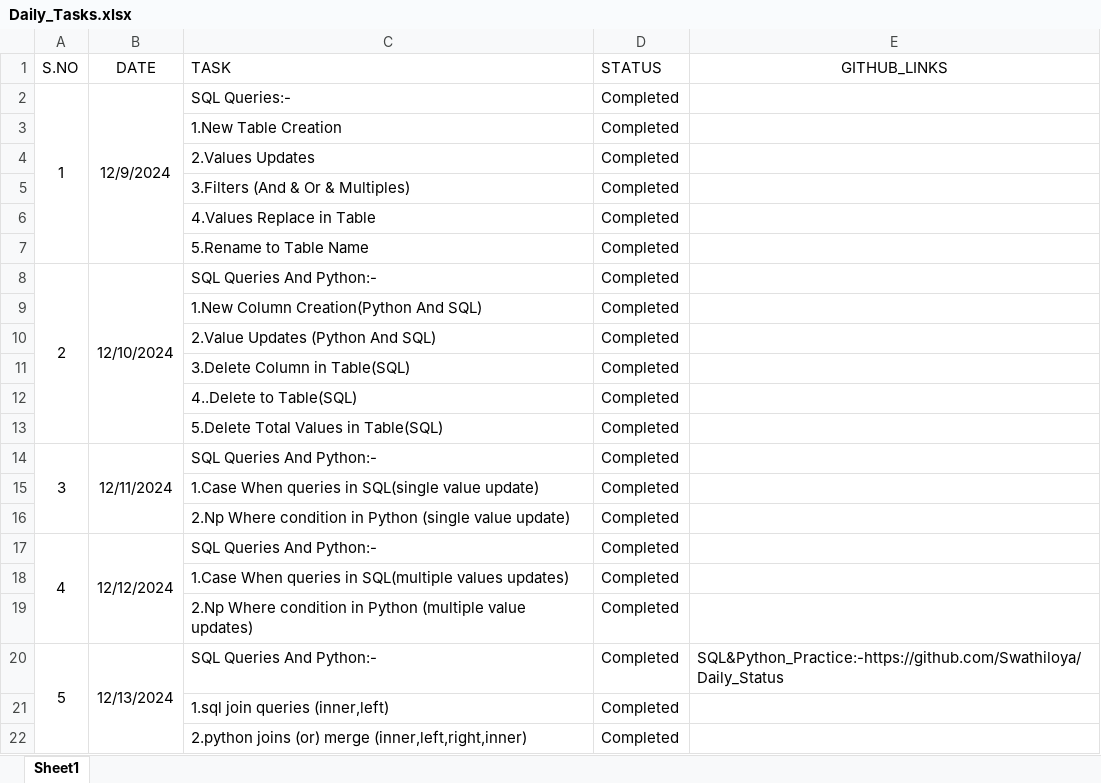
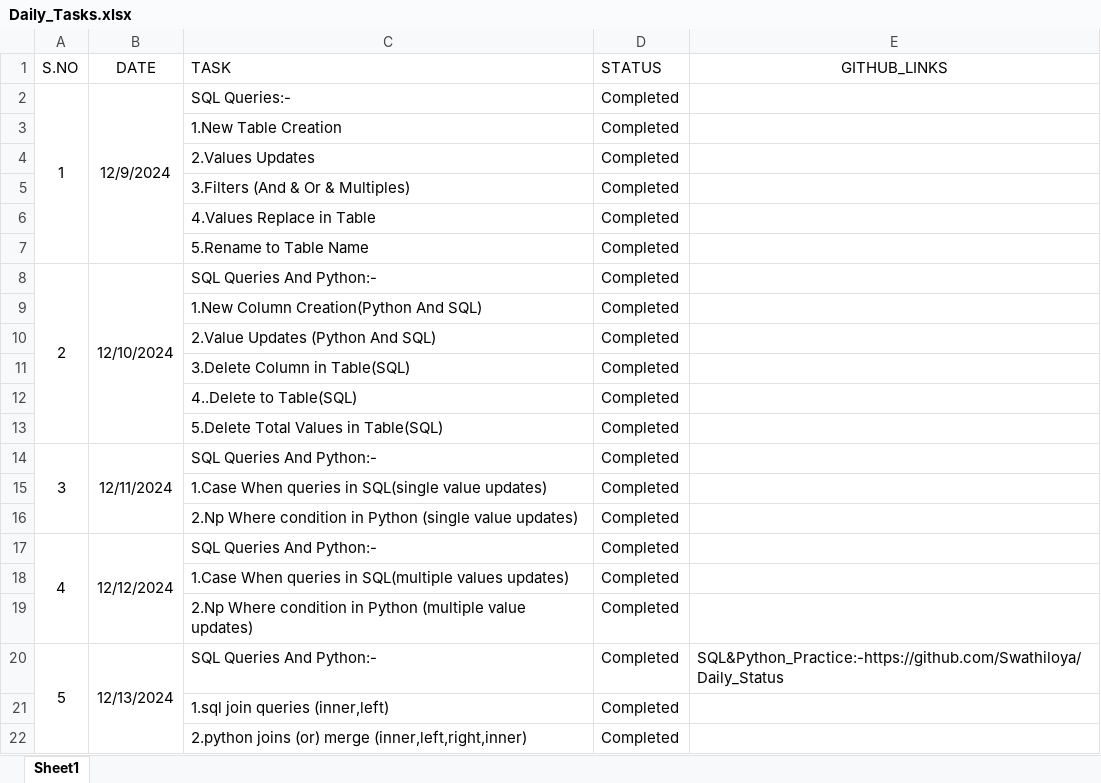
Before and after one commit to Swathiloya/Daily_Status, an Excel workbook: Daily_Tasks.xlsx, sheet Sheet1, drawn as a sheet; values as stored, in another font and other column widths than the file's, no borders; the diff names each change by its address in the sheet, - before the commit and + after, or states it on an @@ line.

Commit message:
upload a file

```diff
--- a/Daily_Tasks.xlsx (sheet Sheet1)
+++ b/Daily_Tasks.xlsx (sheet Sheet1)
-C15 (TASK): …SQL(single value update)
+C15 (TASK): …SQL(single value updates)
-C16 (TASK): …(single value update)
+C16 (TASK): …(single value updates)
```
